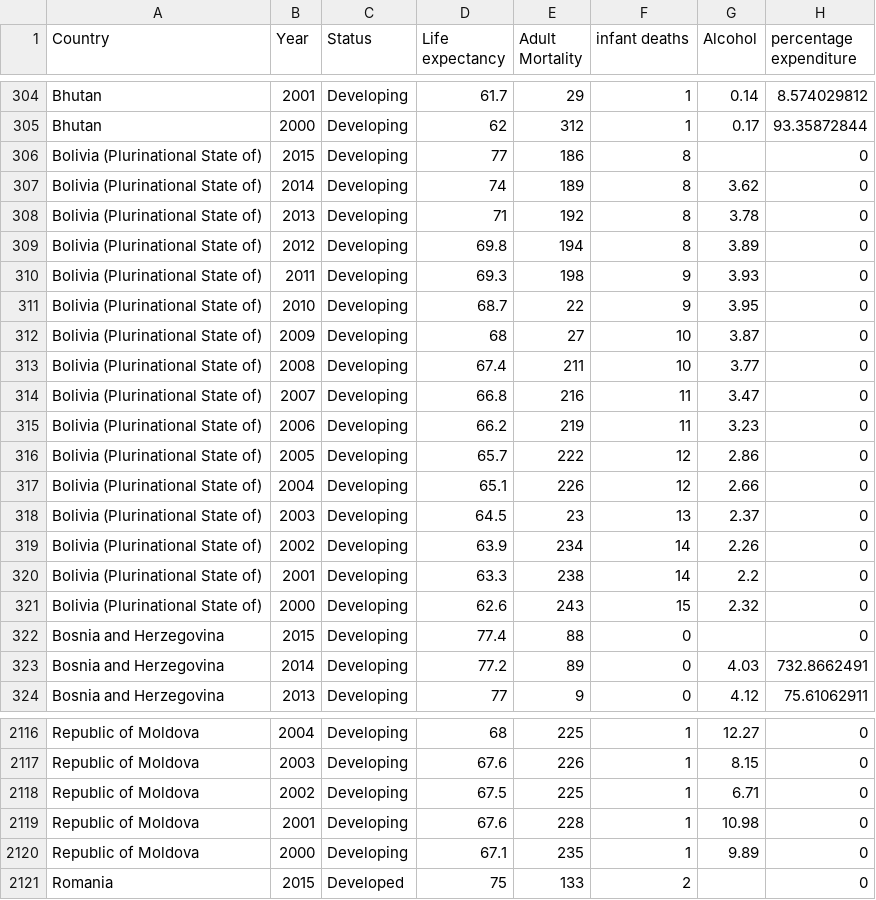
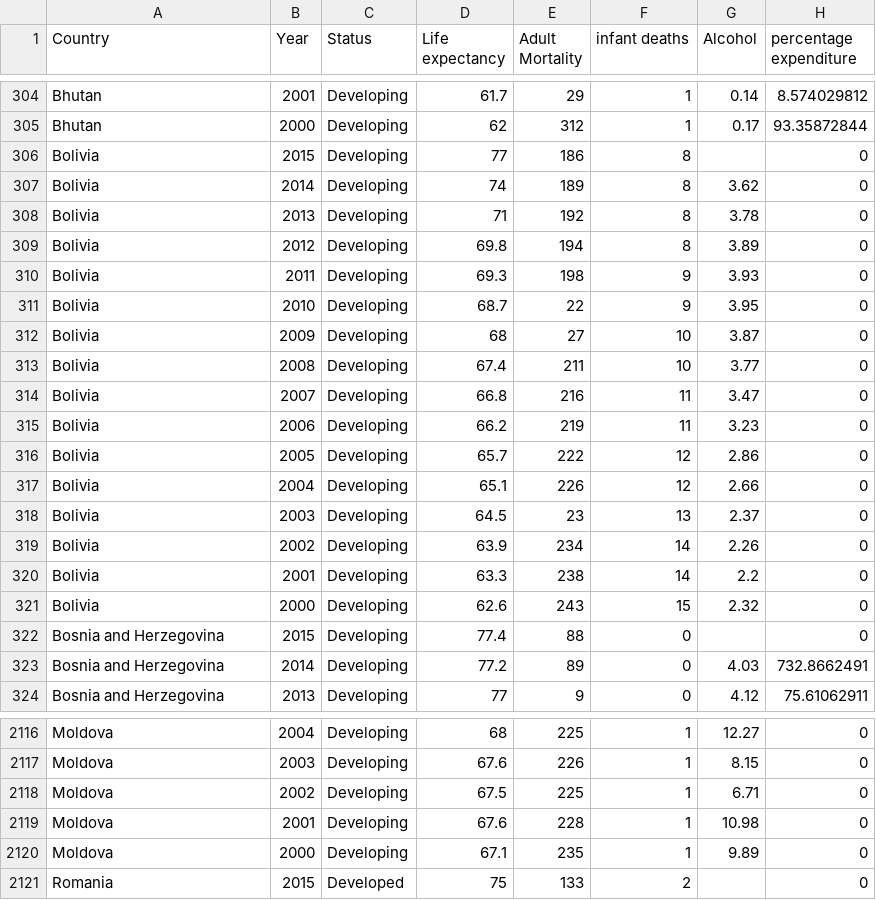
Before and after one commit to fing0002/FIT3179, a CSV file: Life Expectancy Data.csv, drawn as a sheet; only a part is shown, gaps mark what is left out; the diff covers the shown part only; the diff names each change by its address in the sheet, - before the commit and + after, or states it on an @@ line.

```diff
--- a/Life Expectancy Data.csv
+++ b/Life Expectancy Data.csv
-A306:A321 (Country): Bolivia (Plurinational State of)
+A306:A321 (Country): Bolivia
-A2116:A2120 (Country): Republic of Moldova
+A2116:A2120 (Country): Moldova
```
Also changed, not shown: 91 edited cells elsewhere in this file.
